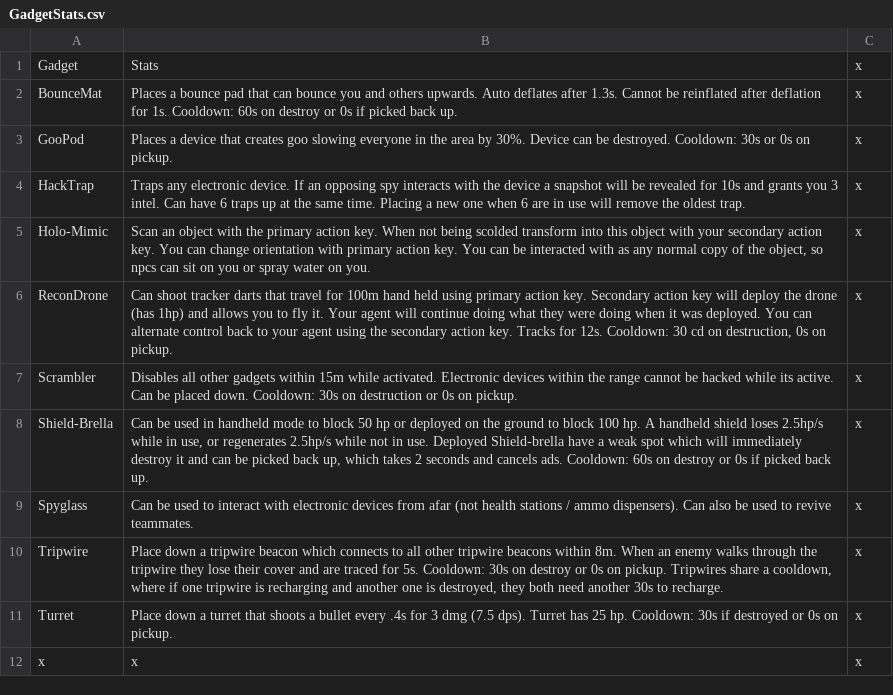
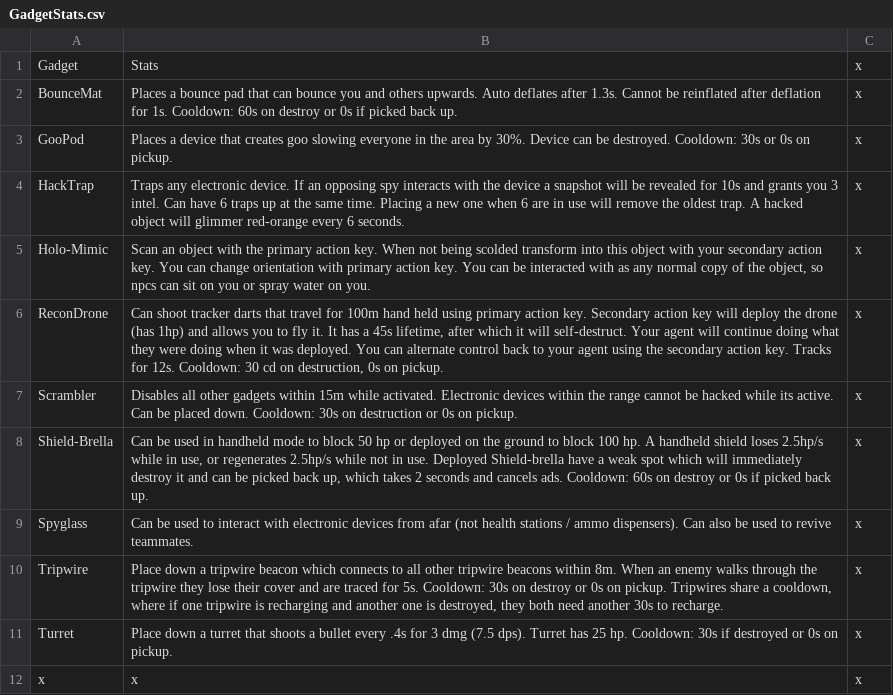
Before and after one commit to Riclamin/Deceive-inc-loadout-capture, a CSV file: Stats/GadgetStats.csv, drawn as a sheet.

```diff
--- a/Stats/GadgetStats.csv
+++ b/Stats/GadgetStats.csv
@@ -3,5 +3,5 @@ BounceMat;Places a bounce pad that can bounce you and others upwards. Auto defla
 GooPod;Places a device that creates goo slowing everyone in the area by 30%. Device can be destroyed. Cooldown: 30s or 0s on pickup.;x
-HackTrap;Traps any electronic device. If an opposing spy interacts with the device a snapshot will be revealed for 10s and grants you 3 intel. Can have 6 traps up at the same time. Placing a new one when 6 are in use will remove the oldest trap.;x
+HackTrap;Traps any electronic device. If an opposing spy interacts with the device a snapshot will be revealed for 10s and grants you 3 intel. Can have 6 traps up at the same time. Placing a new one when 6 are in use will remove the oldest trap. A hacked object will glimmer red-orange every 6 seconds.;x
 Holo-Mimic;Scan an object with the primary action key. When not being scolded transform into this object with your secondary action key. You can change orientation with primary action key. You can be interacted with as any normal copy of the object, so npcs can sit on you or spray water on you.;x
-ReconDrone;Can shoot tracker darts that travel for 100m hand held using primary action key. Secondary action key will deploy the drone (has 1hp) and allows you to fly it. Your agent will continue doing what they were doing when it was deployed. You can alternate control back to your agent using the secondary action key. Tracks for 12s. Cooldown: 30 cd on destruction, 0s on pickup.;x
+ReconDrone;Can shoot tracker darts that travel for 100m hand held using primary action key. Secondary action key will deploy the drone (has 1hp) and allows you to fly it. It has a 45s lifetime, after which it will self-destruct. Your agent will continue doing what they were doing when it was deployed. You can alternate control back to your agent using the secondary action key. Tracks for 12s. Cooldown: 30 cd on destruction, 0s on pickup.;x
 Scrambler;Disables all other gadgets within 15m while activated. Electronic devices within the range cannot be hacked while its active. Can be placed down. Cooldown: 30s on destruction or 0s on pickup.;x
```
Also changed, not shown: Stats/AgentLoadoutStats.csv, Stats/Dictionary.csv, 2 other files.
